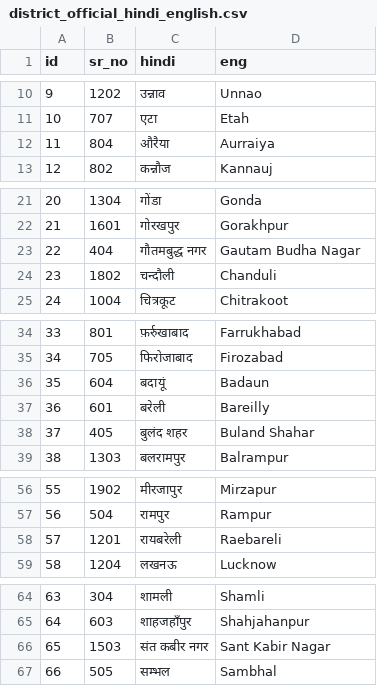
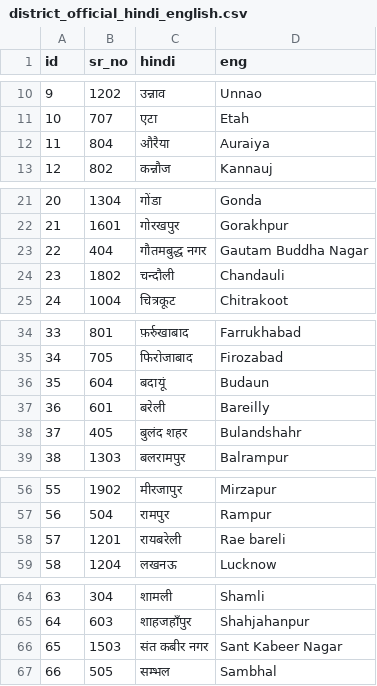
Before and after one commit to in-rolls/local_elections_up, a CSV file: data/transliteration/district_official_hindi_english.csv, drawn as a sheet; only a part is shown, gaps mark what is left out; the diff covers the shown part only.

Commit message:
more mnrega friendly transliterations

```diff
--- a/data/transliteration/district_official_hindi_english.csv
+++ b/data/transliteration/district_official_hindi_english.csv
@@ -11,3 +11,3 @@
 10,707,एटा,Etah
-11,804,औरैया,Aurraiya
+11,804,औरैया,Auraiya
 12,802,कन्नौज,Kannauj
@@ -22,4 +22,4 @@
 21,1601,गोरखपुर,Gorakhpur
-22,404,गौतमबुद्ध नगर,Gautam Budha Nagar
-23,1802,चन्दौली,Chanduli
+22,404,गौतमबुद्ध नगर,Gautam Buddha Nagar
+23,1802,चन्दौली,Chandauli
 24,1004,चित्रकूट,Chitrakoot
@@ -35,5 +35,5 @@
 34,705,फिरोजाबाद,Firozabad
-35,604,बदायूं,Badaun
+35,604,बदायूं,Budaun
 36,601,बरेली,Bareilly
-37,405,बुलंद शहर,Buland Shahar
+37,405,बुलंद शहर,Bulandshahr
 38,1303,बलरामपुर,Balrampur
@@ -57,3 +57,3 @@
 56,504,रामपुर,Rampur
-57,1201,रायबरेली,Raebareli
+57,1201,रायबरेली,Rae bareli
 58,1204,लखनऊ,Lucknow
@@ -65,3 +65,3 @@
 64,603,शाहजहाँपुर,Shahjahanpur
-65,1503,संत कबीर नगर,Sant Kabir Nagar
+65,1503,संत कबीर नगर,Sant Kabeer Nagar
 66,505,सम्भल,Sambhal
```
Also changed, not shown: 3 edited cells elsewhere in this file.
